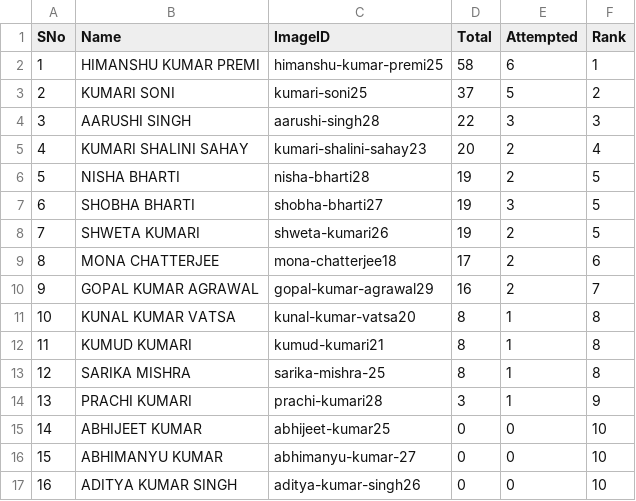
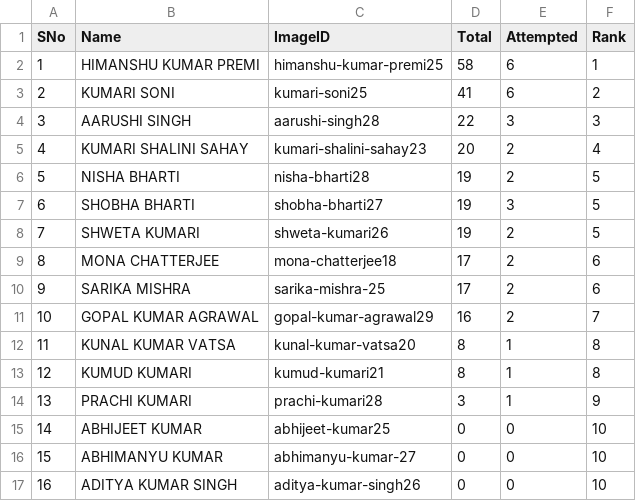
Before and after one commit to tmbumaths/python-workshop, a CSV file: students.csv, drawn as a sheet; only a part is shown; removed rows and columns are numbered as before the commit, all else as after; the diff names each change by its address in the sheet, - before the commit and + after, or states it on an @@ line.

```diff
--- a/students.csv
+++ b/students.csv
-D3 (Total): 37
+D3 (Total): 41
-E3 (Attempted): 5
+E3 (Attempted): 6
+row 10: 9 | SARIKA MISHRA | sarika-mishra-25 | 17 | 2 | 6
@@ column A (SNo) renumbered between rows 11 and 13 @@
-row 13: 12 | SARIKA MISHRA | sarika-mishra-25 | 8 | 1 | 8
```
Also changed, not shown: 1 other file.
